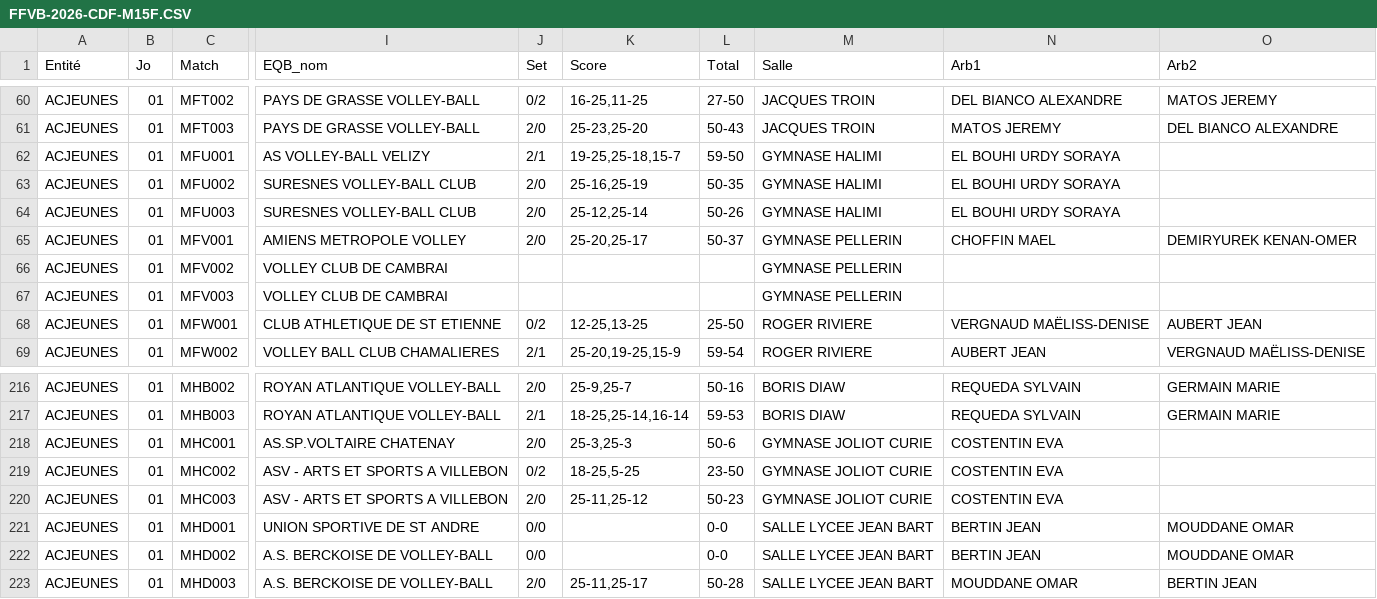
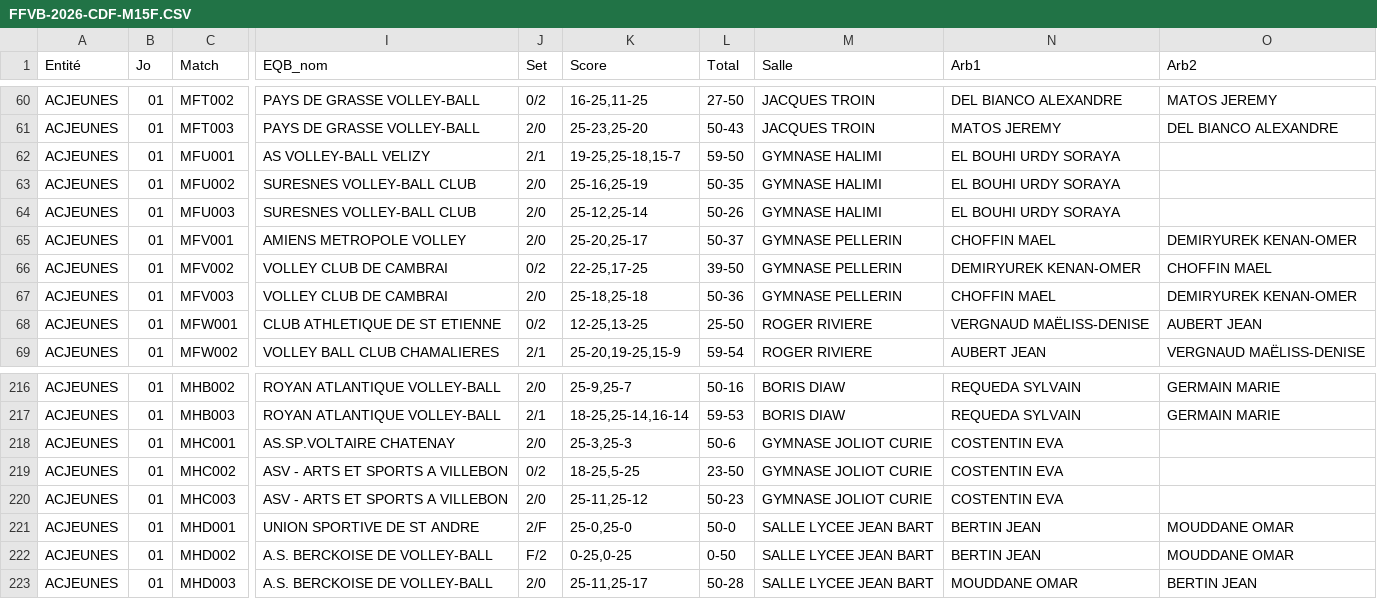
Before and after one commit to gillesdandrea/vb-stats, a CSV file: data/FFVB-2026-CDF-M15F.CSV, drawn as a sheet; only a part is shown, gaps mark what is left out; the diff names each change by its address in the sheet, - before the commit and + after, or states it on an @@ line.

```diff
--- a/data/FFVB-2026-CDF-M15F.CSV
+++ b/data/FFVB-2026-CDF-M15F.CSV
-J66 (Set): (empty)
+J66 (Set): 0/2
-K66 (Score): (empty)
+K66 (Score): 22-25,17-25
-L66 (Total): (empty)
+L66 (Total): 39-50
-N66 (Arb1): (empty)
+N66 (Arb1): DEMIRYUREK KENAN-OMER
-O66 (Arb2): (empty)
+O66 (Arb2): CHOFFIN MAEL
-J67 (Set): (empty)
+J67 (Set): 2/0
-K67 (Score): (empty)
+K67 (Score): 25-18,25-18
-L67 (Total): (empty)
+L67 (Total): 50-36
-N67 (Arb1): (empty)
+N67 (Arb1): CHOFFIN MAEL
-O67 (Arb2): (empty)
+O67 (Arb2): DEMIRYUREK KENAN-OMER
-J221 (Set): 0/0
+J221 (Set): 2/F
-K221 (Score): (empty)
+K221 (Score): 25-0,25-0
-L221 (Total): 0-0
+L221 (Total): 50-0
-J222 (Set): 0/0
+J222 (Set): F/2
-K222 (Score): (empty)
+K222 (Score): 0-25,0-25
-L222 (Total): 0-0
+L222 (Total): 0-50
```
Also changed, not shown: data/FFVB-2026-CDF-M13F.CSV, data/FFVB-2026-CDF-M13M.CSV, 5 other files.
